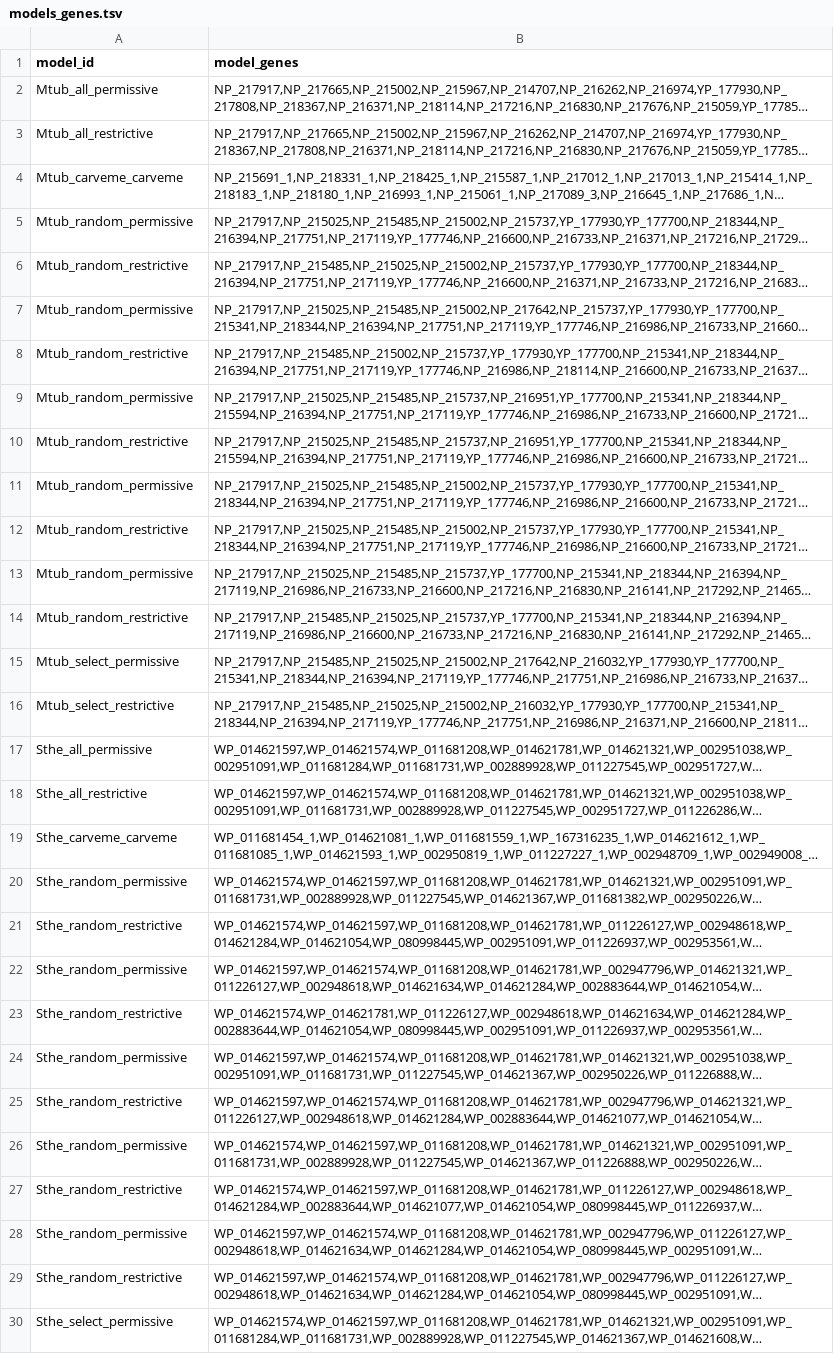
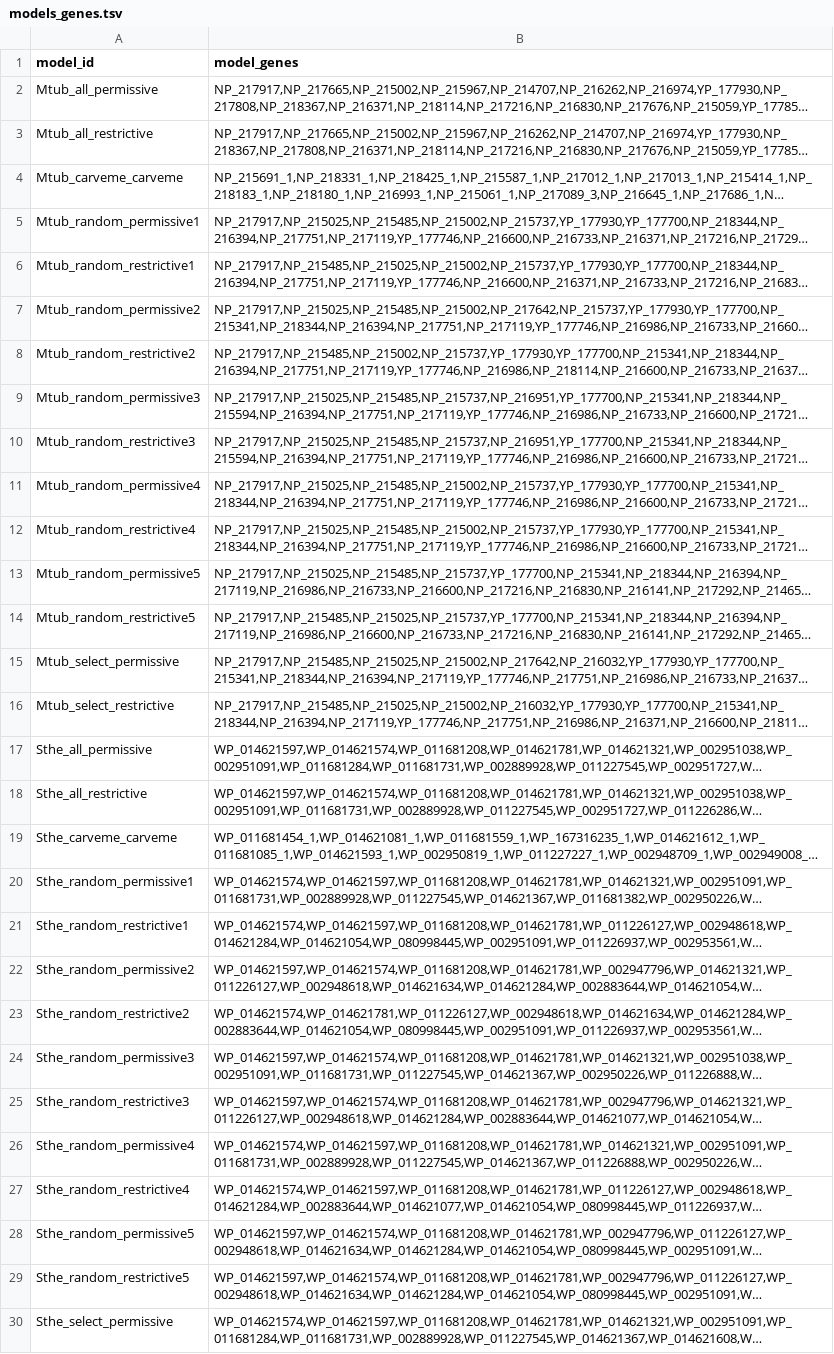
Before and after one commit to BioSystemsUM/bit-analysis, a TSV file: comparative_func_analysis/models_genes.tsv, drawn as a sheet; only a part is shown; long unchanged cells end in …; the diff covers the shown part only; the diff names each change by its address in the sheet, - before the commit and + after, or states it on an @@ line.

```diff
--- a/comparative_func_analysis/models_genes.tsv
+++ b/comparative_func_analysis/models_genes.tsv
-A5 (model_id): Mtub_random_permissive
+A5 (model_id): Mtub_random_permissive1
-A6 (model_id): Mtub_random_restrictive
+A6 (model_id): Mtub_random_restrictive1
-A7 (model_id): Mtub_random_permissive
+A7 (model_id): Mtub_random_permissive2
-A8 (model_id): Mtub_random_restrictive
+A8 (model_id): Mtub_random_restrictive2
-A9 (model_id): Mtub_random_permissive
+A9 (model_id): Mtub_random_permissive3
-A10 (model_id): Mtub_random_restrictive
+A10 (model_id): Mtub_random_restrictive3
-A11 (model_id): Mtub_random_permissive
+A11 (model_id): Mtub_random_permissive4
-A12 (model_id): Mtub_random_restrictive
+A12 (model_id): Mtub_random_restrictive4
-A13 (model_id): Mtub_random_permissive
+A13 (model_id): Mtub_random_permissive5
-A14 (model_id): Mtub_random_restrictive
+A14 (model_id): Mtub_random_restrictive5
-A20 (model_id): Sthe_random_permissive
+A20 (model_id): Sthe_random_permissive1
-A21 (model_id): Sthe_random_restrictive
+A21 (model_id): Sthe_random_restrictive1
-A22 (model_id): Sthe_random_permissive
+A22 (model_id): Sthe_random_permissive2
-A23 (model_id): Sthe_random_restrictive
+A23 (model_id): Sthe_random_restrictive2
-A24 (model_id): Sthe_random_permissive
+A24 (model_id): Sthe_random_permissive3
-A25 (model_id): Sthe_random_restrictive
+A25 (model_id): Sthe_random_restrictive3
-A26 (model_id): Sthe_random_permissive
+A26 (model_id): Sthe_random_permissive4
-A27 (model_id): Sthe_random_restrictive
+A27 (model_id): Sthe_random_restrictive4
-A28 (model_id): Sthe_random_permissive
+A28 (model_id): Sthe_random_permissive5
-A29 (model_id): Sthe_random_restrictive
+A29 (model_id): Sthe_random_restrictive5
```
Also changed, not shown: 10 edited cells elsewhere in this file, 1 other file.
